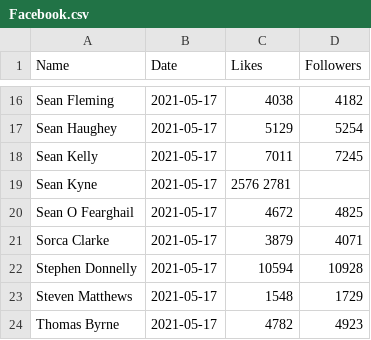
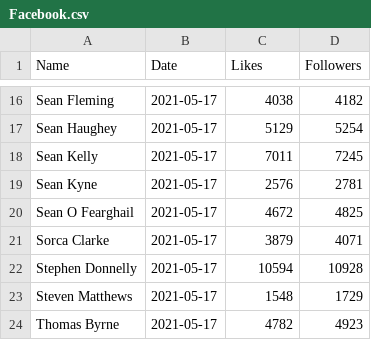
Before and after one commit to DragonflyStats/Projects, a CSV file: PoliSci/Facebook.csv, drawn as a sheet; only a part is shown, gaps mark what is left out.

Commit message:
Update Facebook.csv

```diff
--- a/PoliSci/Facebook.csv
+++ b/PoliSci/Facebook.csv
@@ -18,3 +18,3 @@ Sean Haughey,2021-05-17,5129,5254
 Sean Kelly,2021-05-17,7011,7245
-Sean Kyne,2021-05-17,2576       2781
+Sean Kyne,2021-05-17,2576,2781
 Sean O Fearghail,2021-05-17,4672,4825
```
